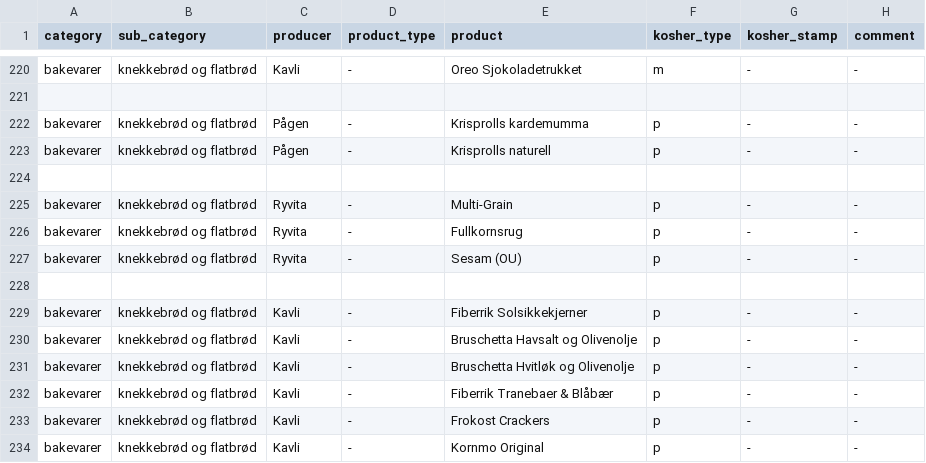
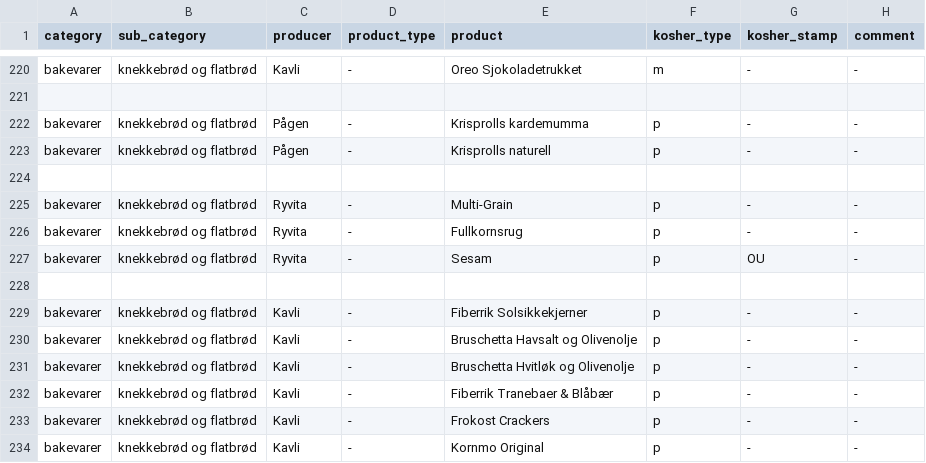
Before and after one commit to michelemendel/kapp, a CSV file: data/bakevarer.csv, drawn as a sheet; only a part is shown, gaps mark what is left out.

```diff
--- a/data/bakevarer.csv
+++ b/data/bakevarer.csv
@@ -226,3 +226,3 @@ category,sub_category,producer,product_type,product,kosher_type,kosher_stamp,com
 "bakevarer","knekkebrød og flatbrød","Ryvita","-","Fullkornsrug","p","-","-"
-"bakevarer","knekkebrød og flatbrød","Ryvita","-","Sesam (OU)","p","-","-"
+"bakevarer","knekkebrød og flatbrød","Ryvita","-","Sesam","p","OU","-"
 
```
Also changed, not shown: data/is_dessert.csv, 5 other files.
